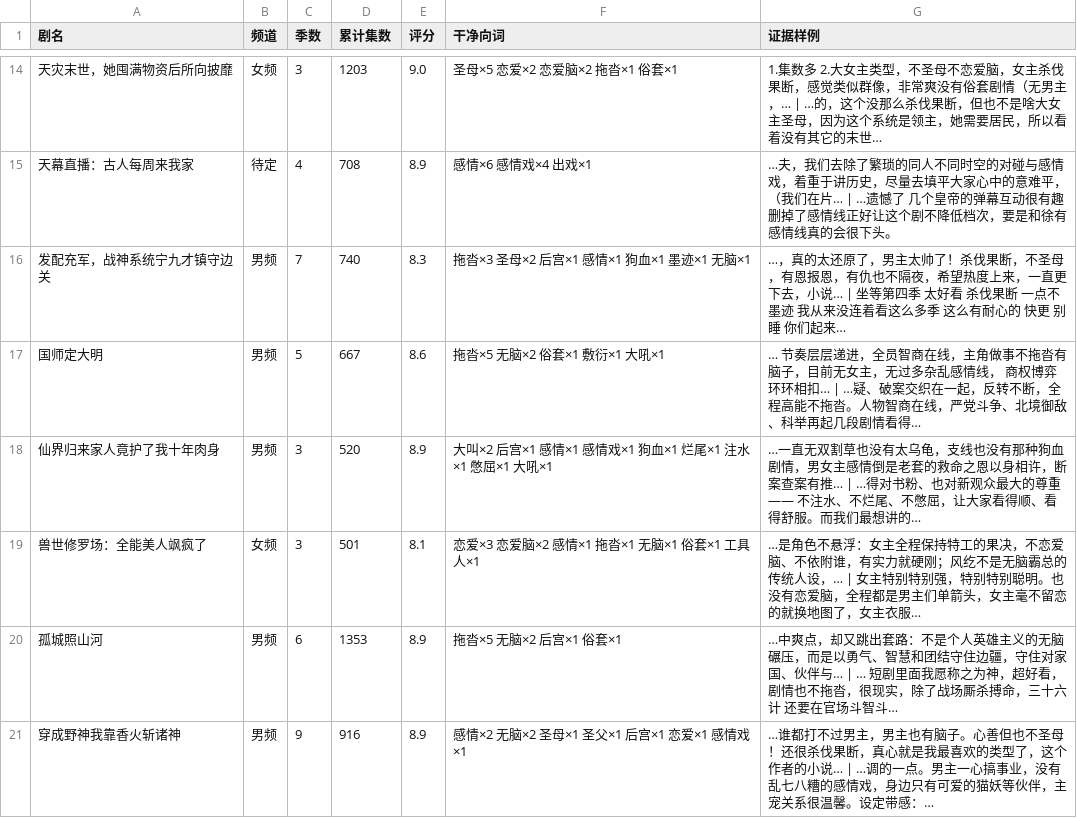
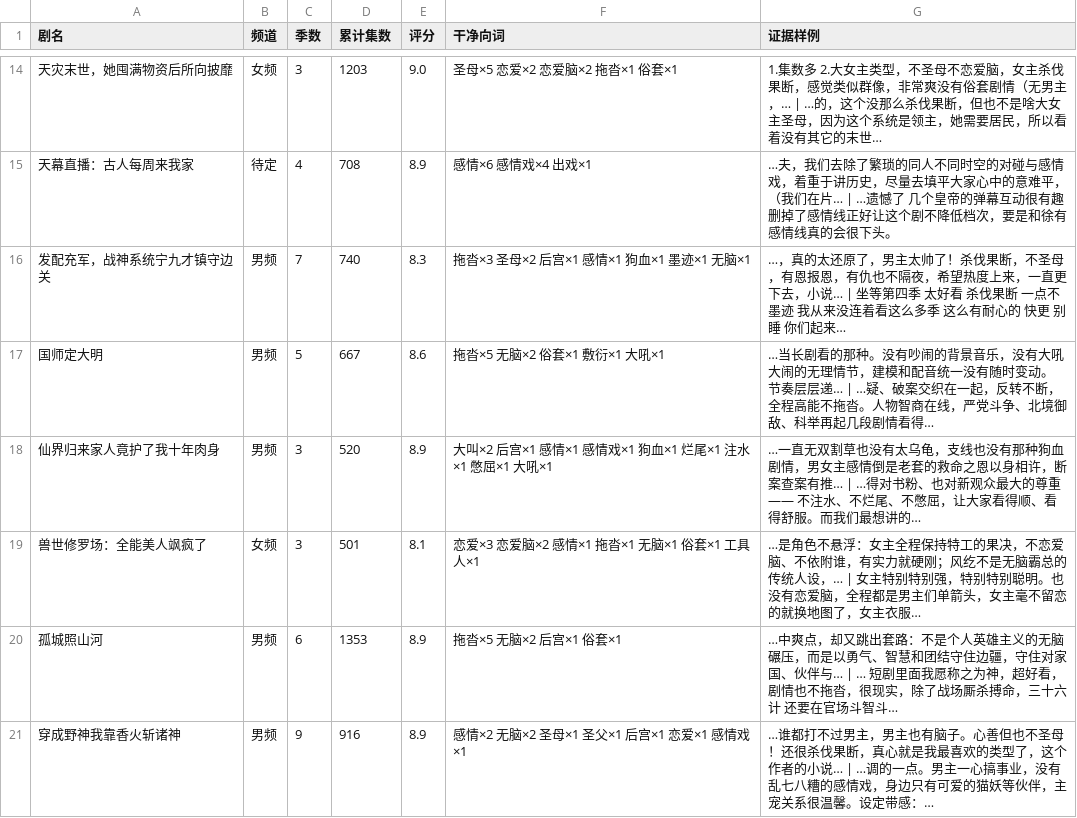
Before and after one commit to 11os/hongguo-longdrama-list, a CSV file: clean.csv, drawn as a sheet; only a part is shown, gaps mark what is left out; the diff covers the shown part only.

```diff
--- a/clean.csv
+++ b/clean.csv
@@ -16,3 +16,3 @@
 发配充军，战神系统宁九才镇守边关,男频,7,740,8.3,拖沓×3 圣母×2 后宫×1 感情×1 狗血×1 墨迹×1 无脑×1,…，真的太还原了，男主太帅了！杀伐果断，不圣母，有恩报恩，有仇也不隔夜，希望热度上来，一直更下去，小说… | 坐等第四季 太好看 杀伐果断 一点不墨迹 我从来没连着看这么多季 这么有耐心的 快更 别睡 你们起来…
-国师定大明,男频,5,667,8.6,拖沓×5 无脑×2 俗套×1 敷衍×1 大吼×1,… 节奏层层递进，全员智商在线，主角做事不拖沓有脑子，目前无女主，无过多杂乱感情线， 商权博弈环环相扣… | …疑、破案交织在一起，反转不断，全程高能不拖沓。人物智商在线，严党斗争、北境御敌、科举再起几段剧情看得…
+国师定大明,男频,5,667,8.6,拖沓×5 无脑×2 俗套×1 敷衍×1 大吼×1,…当长剧看的那种。没有吵闹的背景音乐，没有大吼大闹的无理情节，建模和配音统一没有随时变动。 节奏层层递… | …疑、破案交织在一起，反转不断，全程高能不拖沓。人物智商在线，严党斗争、北境御敌、科举再起几段剧情看得…
 仙界归来家人竟护了我十年肉身,男频,3,520,8.9,大叫×2 后宫×1 感情×1 感情戏×1 狗血×1 烂尾×1 注水×1 憋屈×1 大吼×1,…一直无双割草也没有太乌龟，支线也没有那种狗血剧情，男女主感情倒是老套的救命之恩以身相许，断案查案有推… | …得对书粉、也对新观众最大的尊重 —— 不注水、不烂尾、不憋屈，让大家看得顺、看得舒服。而我们最想讲的…
```
Also changed, not shown: 24 edited cells elsewhere in this file, 1 other file.
